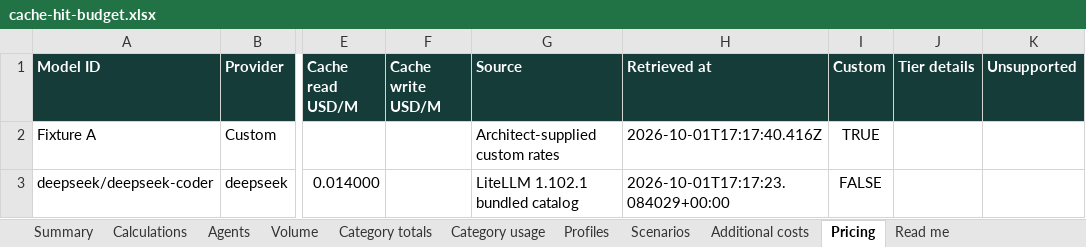
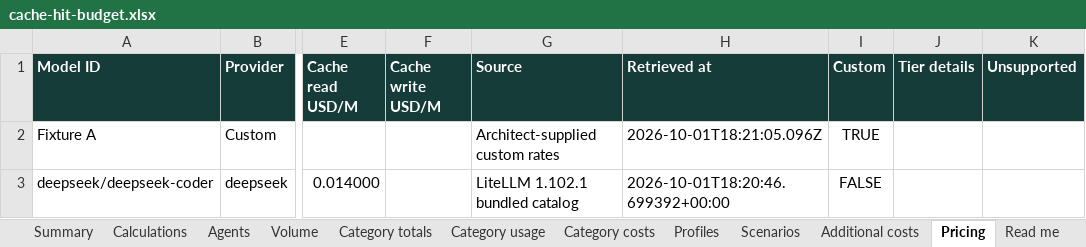
Before and after one commit to sandiplahiri/agent-cost-estimator, an Excel workbook: artifacts/cache-hit-budget.xlsx, sheet Pricing, drawn as a sheet; only a part is shown, gaps mark what is left out; values as stored, in another font and other column widths than the file's, no borders; the diff names each change by its address in the sheet, - before the commit and + after, or states it on an @@ line.

```diff
--- a/artifacts/cache-hit-budget.xlsx (sheet Pricing)
+++ b/artifacts/cache-hit-budget.xlsx (sheet Pricing)
+sheet tab: Category costs
-H2 (Retrieved at): 2026-10-01T17:17:40.416Z
+H2 (Retrieved at): 2026-10-01T18:21:05.096Z
-H3 (Retrieved at): 2026-10-01T17:17:23.084029+00:00
+H3 (Retrieved at): 2026-10-01T18:20:46.699392+00:00
```
Also changed, not shown: sheet Calculations, sheet Read me, artifacts/daily-volume-budget.xlsx, artifacts/gemini-cache-budget.xlsx, 25 other files.
